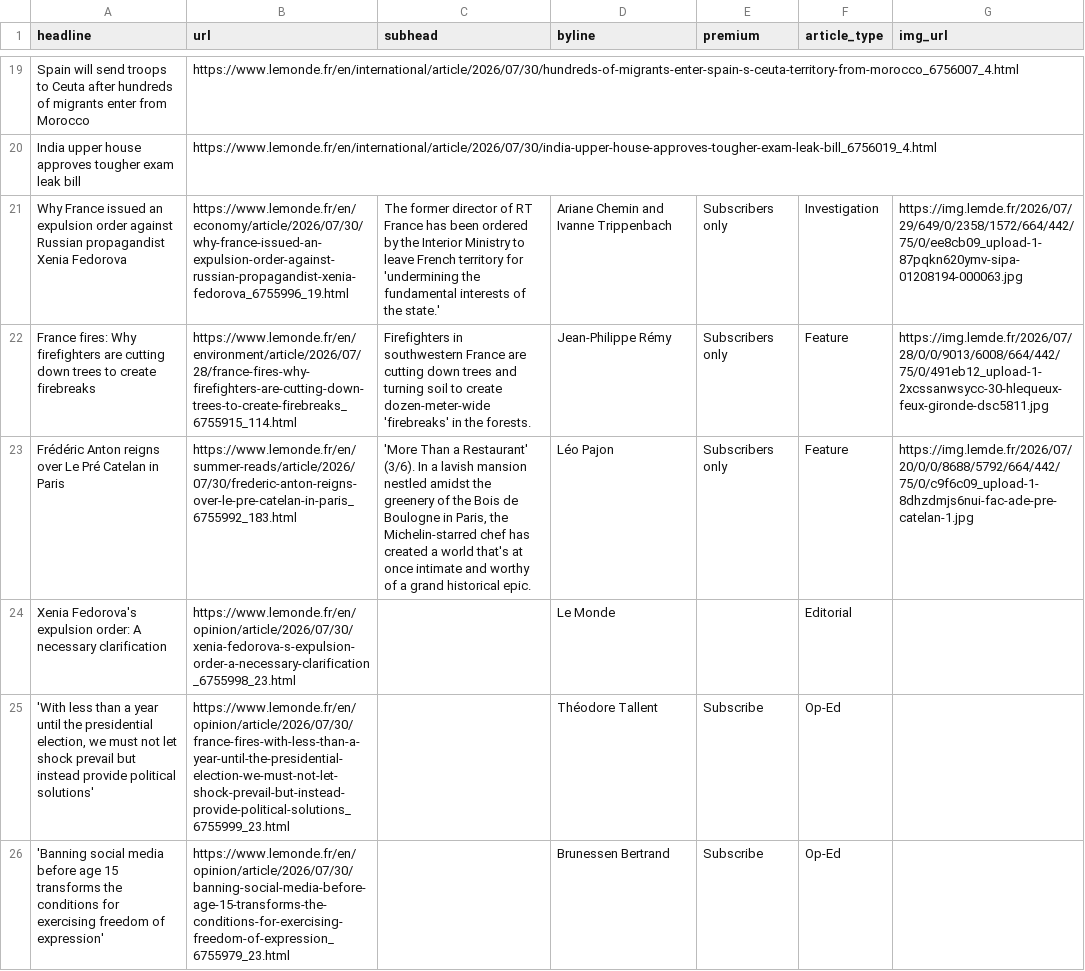
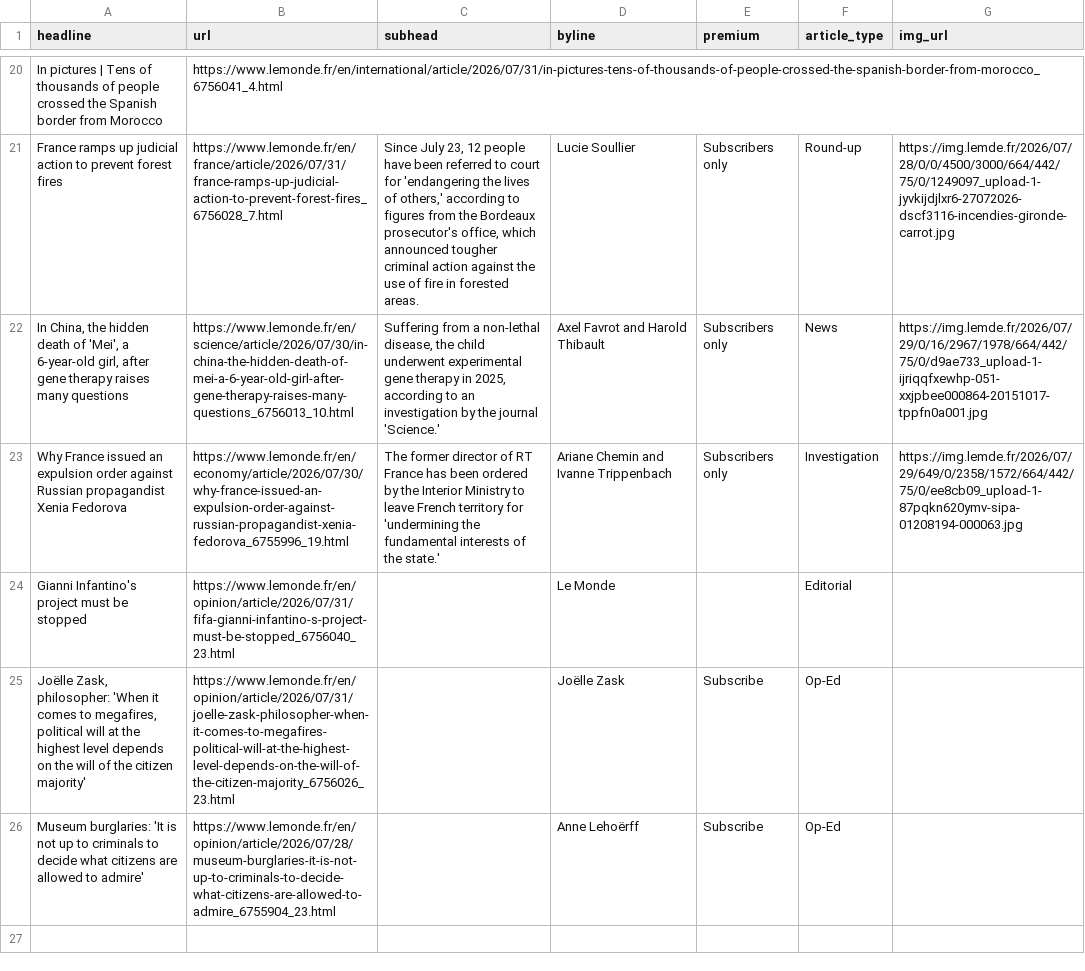
Before and after one commit to var-iane/lemonde-scraper, a CSV file: lemonde-scraped-results.csv, drawn as a sheet; only a part is shown, gaps mark what is left out; removed rows and columns are numbered as before the commit, all else as after; the diff covers the shown part only; the diff names each change by its address in the sheet, - before the commit and + after, or states it on an @@ line.

```diff
--- a/lemonde-scraped-results.csv
+++ b/lemonde-scraped-results.csv
-A20 (headline): Spain will send troops to Ceuta after hundreds of migrants enter from Morocco
+A20 (headline): In pictures | Tens of thousands of people crossed the Spanish border from Morocco
-B20 (url): https://www.lemonde.fr/en/international/article/2026/07/30/hundreds-of-migrants-enter-spain-s-ceuta-territory-from-morocco_6756007_4.html
+B20 (url): https://www.lemonde.fr/en/international/article/2026/07/31/in-pictures-tens-of-thousands-of-people-crossed-the-spanish-border-from-morocco_6756041_4.html
-row 20: India upper house approves tougher exam leak bill | https://www.lemonde.fr/en/international/article/2026/07/30/india-upper-house-approves-tougher-exam-leak-bill_6756019_4.html
+row 21: France ramps up judicial action to prevent forest fires | https://www.lemonde.fr/en/france/article/2026/07/31/france-ramps-up-judicial-action-to-prevent-forest-fires_6756028_7.html | Since July 23, 12 people have been referred to court for 'endangering the lives of others,' according to figures from the Bordeaux prosecutor's office, which announced tougher criminal action against the use of fire in forested areas. | Lucie Soullier | Subscribers only | Round-up | https://img.lemde.fr/2026/07/28/0/0/4500/3000/664/442/75/0/1249097_upload-1-jyvkijdjlxr6-27072026-dscf3116-incendies-gironde-carrot.jpg
+row 22: In China, the hidden death of 'Mei', a 6-year-old girl, after gene therapy raises many questions | https://www.lemonde.fr/en/science/article/2026/07/30/in-china-the-hidden-death-of-mei-a-6-year-old-girl-after-gene-therapy-raises-many-questions_6756013_10.html | Suffering from a non-lethal disease, the child underwent experimental gene therapy in 2025, according to an investigation by the journal 'Science.' | Axel Favrot and Harold Thibault | Subscribers only | News | https://img.lemde.fr/2026/07/29/0/16/2967/1978/664/442/75/0/d9ae733_upload-1-ijriqqfxewhp-051-xxjpbee000864-20151017-tppfn0a001.jpg
-row 22: France fires: Why firefighters are cutting down trees to create firebreaks | https://www.lemonde.fr/en/environment/article/2026/07/28/france-fires-why-firefighters-are-cutting-down-trees-to-create-firebreaks_6755915_114.html | Firefighters in southwestern France are cutting down trees and turning soil to create dozen-meter-wide 'firebreaks' in the forests. | Jean-Philippe Rémy | Subscribers only | Feature | https://img.lemde.fr/2026/07/28/0/0/9013/6008/664/442/75/0/491eb12_upload-1-2xcssanwsycc-30-hlequeux-feux-gironde-dsc5811.jpg
-row 23: Frédéric Anton reigns over Le Pré Catelan in Paris | https://www.lemonde.fr/en/summer-reads/article/2026/07/30/frederic-anton-reigns-over-le-pre-catelan-in-paris_6755992_183.html | 'More Than a Restaurant' (3/6). In a lavish mansion nestled amidst the greenery of the Bois de Boulogne in Paris, the Michelin-starred chef has created a world that's at once intimate and worthy of a grand historical epic. | Léo Pajon | Subscribers only | Feature | https://img.lemde.fr/2026/07/20/0/0/8688/5792/664/442/75/0/c9f6c09_upload-1-8dhzdmjs6nui-fac-ade-pre-catelan-1.jpg
-A24 (headline): Xenia Fedorova's expulsion order: A necessary clarification
+A24 (headline): Gianni Infantino's project must be stopped
-B24 (url): https://www.lemonde.fr/en/opinion/article/2026/07/30/xenia-fedorova-s-expulsion-order-a-necessary-clarification_6755998_23.html
+B24 (url): https://www.lemonde.fr/en/opinion/article/2026/07/31/fifa-gianni-infantino-s-project-must-be-stopped_6756040_23.html
-A25 (headline): 'With less than a year until the presidential election, we must not let shock prevail but instead provide political solutions'
+A25 (headline): Joëlle Zask, philosopher: 'When it comes to megafires, political will at the highest level depends on the will of the citizen majority'
-B25 (url): https://www.lemonde.fr/en/opinion/article/2026/07/30/france-fires-with-less-than-a-year-until-the-presidential-election-we-must-not-let-shock-prevail-but-instead-provide-political-solutions_6755999_23.html
+B25 (url): https://www.lemonde.fr/en/opinion/article/2026/07/31/joelle-zask-philosopher-when-it-comes-to-megafires-political-will-at-the-highest-level-depends-on-the-will-of-the-citizen-majority_6756026_23.html
-D25 (byline): Théodore Tallent
+D25 (byline): Joëlle Zask
-A26 (headline): 'Banning social media before age 15 transforms the conditions for exercising freedom of expression'
+A26 (headline): Museum burglaries: 'It is not up to criminals to decide what citizens are allowed to admire'
-B26 (url): https://www.lemonde.fr/en/opinion/article/2026/07/30/banning-social-media-before-age-15-transforms-the-conditions-for-exercising-freedom-of-expression_6755979_23.html
+B26 (url): https://www.lemonde.fr/en/opinion/article/2026/07/28/museum-burglaries-it-is-not-up-to-criminals-to-decide-what-citizens-are-allowed-to-admire_6755904_23.html
-D26 (byline): Brunessen Bertrand
+D26 (byline): Anne Lehoërff
```
Also changed, not shown: 15 added rows, 14 removed rows and 7 edited cells elsewhere in this file.
